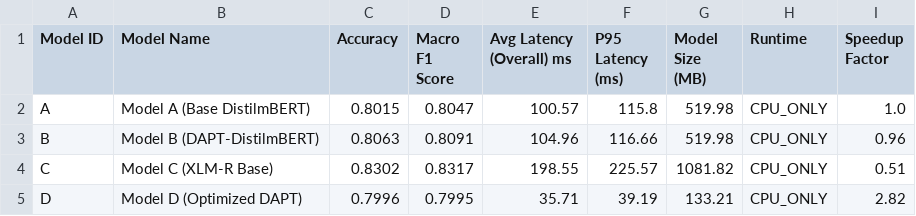
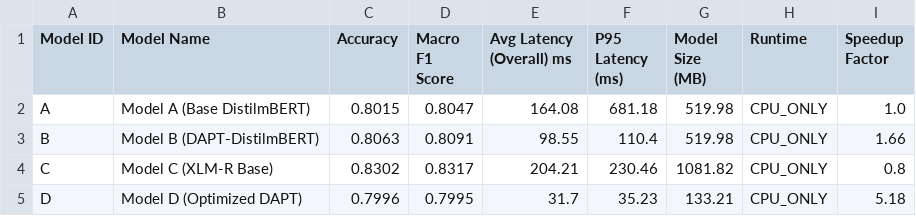
Before and after one commit to JeroLloyd/Optimized-DAPT-Distil, a CSV file: reports/metrics/final_metrics.csv, drawn as a sheet.

```diff
--- a/reports/metrics/final_metrics.csv
+++ b/reports/metrics/final_metrics.csv
@@ -1,5 +1,5 @@
 Model ID,Model Name,Accuracy,Macro F1 Score,Avg Latency (Overall) ms,P95 Latency (ms),Model Size (MB),Runtime,Speedup Factor
-A,Model A (Base DistilmBERT),0.8015,0.8047,100.57,115.8,519.98,CPU_ONLY,1.0
-B,Model B (DAPT-DistilmBERT),0.8063,0.8091,104.96,116.66,519.98,CPU_ONLY,0.96
-C,Model C (XLM-R Base),0.8302,0.8317,198.55,225.57,1081.82,CPU_ONLY,0.51
-D,Model D (Optimized DAPT),0.7996,0.7995,35.71,39.19,133.21,CPU_ONLY,2.82
+A,Model A (Base DistilmBERT),0.8015,0.8047,164.08,681.18,519.98,CPU_ONLY,1.0
+B,Model B (DAPT-DistilmBERT),0.8063,0.8091,98.55,110.4,519.98,CPU_ONLY,1.66
+C,Model C (XLM-R Base),0.8302,0.8317,204.21,230.46,1081.82,CPU_ONLY,0.8
+D,Model D (Optimized DAPT),0.7996,0.7995,31.7,35.23,133.21,CPU_ONLY,5.18
```
Also changed, not shown: reports/metrics/latency_stability.csv, reports/metrics/raw_inference_latencies.csv, 6 other files.
